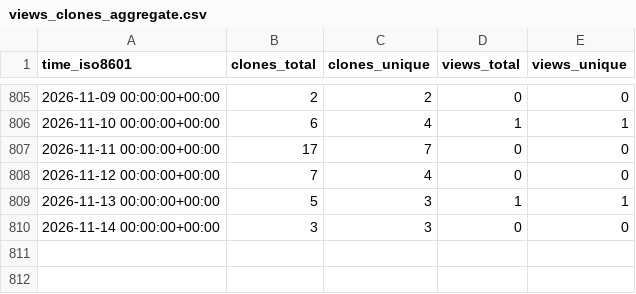
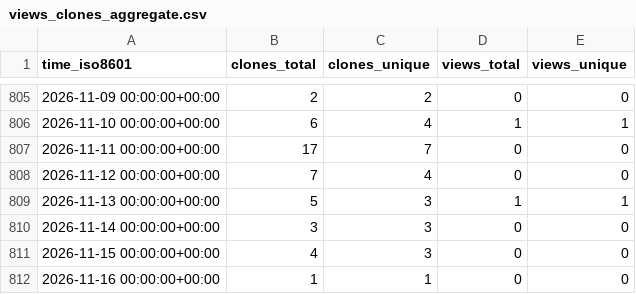
Before and after one commit to grp-bork/gunc_workflow, a CSV file: grp-bork/gunc_workflow/ghrs-data/views_clones_aggregate.csv, drawn as a sheet; only a part is shown, gaps mark what is left out; the diff names each change by its address in the sheet, - before the commit and + after, or states it on an @@ line.

```diff
--- a/grp-bork/gunc_workflow/ghrs-data/views_clones_aggregate.csv
+++ b/grp-bork/gunc_workflow/ghrs-data/views_clones_aggregate.csv
+row 811: 2026-11-15 00:00:00+00:00 | 4 | 3 | 0 | 0
+row 812: 2026-11-16 00:00:00+00:00 | 1 | 1 | 0 | 0
```
Also changed, not shown: 1 other file.
